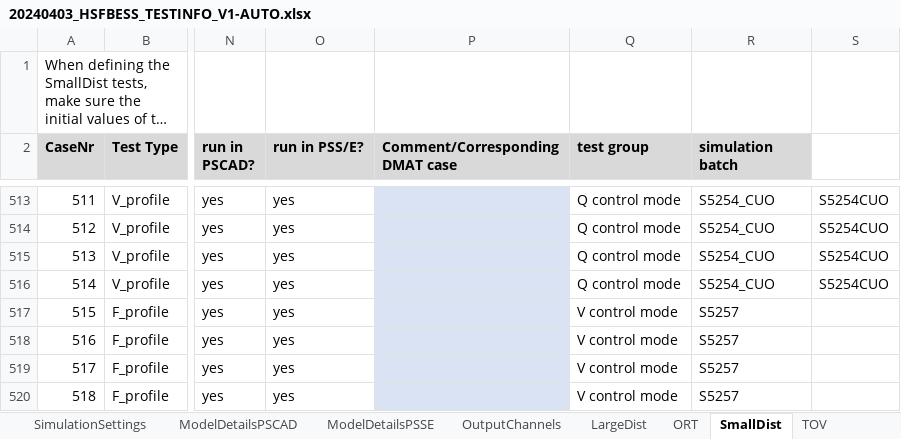
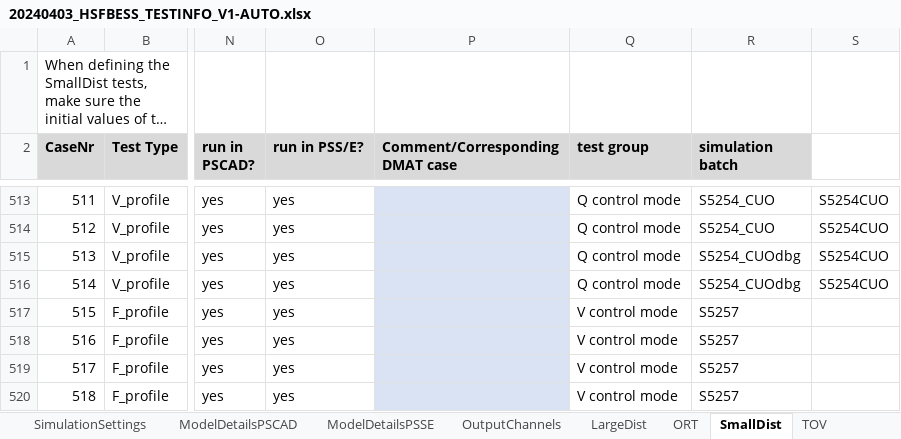
Before and after one commit to Mojtaba-jabbarii/HorshamLatest, an Excel workbook: test_scenario_definitions/20240403_HSFBESS_TESTINFO_V1-AUTO.xlsx, sheet SmallDist, drawn as a sheet; only a part is shown, gaps mark what is left out; long unchanged cells end in …; values as stored, in another font and other column widths than the file's, no borders; conditional formats not drawn; 1 other sheet too large or unreadable and not compared; the diff names each change by its address in the sheet, - before the commit and + after, or states it on an @@ line.

```diff
--- a/test_scenario_definitions/20240403_HSFBESS_TESTINFO_V1-AUTO.xlsx (sheet SmallDist)
+++ b/test_scenario_definitions/20240403_HSFBESS_TESTINFO_V1-AUTO.xlsx (sheet SmallDist)
-R515:R516 (simulation batch): S5254_CUO
+R515:R516 (simulation batch): S5254_CUOdbg
```
Also changed, not shown: test_scenario_definitions/20240403_HSFBESS_TESTINFO_V1.xlsx, 3 other files.
